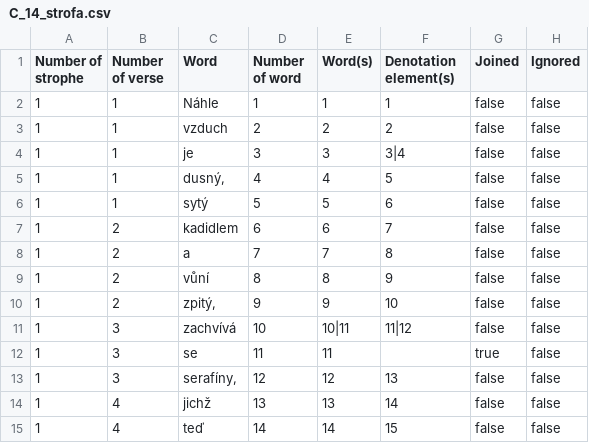
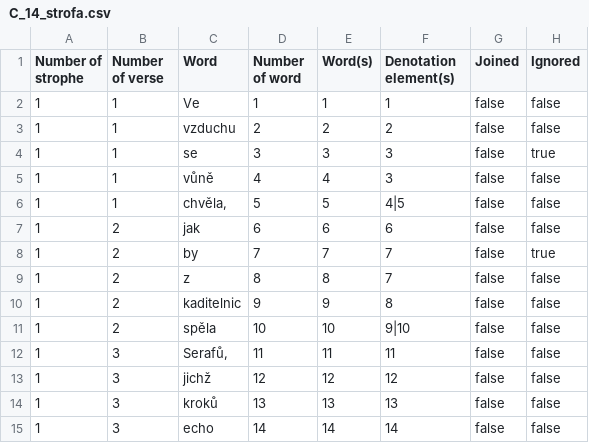
Before and after one commit to slaha/diplomka-text, a CSV file: prakticka/C_14_strofa.csv, drawn as a sheet; only a part is shown; the diff covers the shown part only.

```diff
--- a/prakticka/C_14_strofa.csv
+++ b/prakticka/C_14_strofa.csv
@@ -1,15 +1,15 @@
 "Number of strophe";"Number of verse";"Word";"Number of word";"Word(s)";"Denotation element(s)";"Joined";"Ignored";
-"1";"1";"Náhle";"1";"1";"1";"false";"false";
-"1";"1";"vzduch";"2";"2";"2";"false";"false";
-"1";"1";"je";"3";"3";"3|4";"false";"false";
-"1";"1";"dusný,";"4";"4";"5";"false";"false";
-"1";"1";"sytý";"5";"5";"6";"false";"false";
-"1";"2";"kadidlem";"6";"6";"7";"false";"false";
-"1";"2";"a";"7";"7";"8";"false";"false";
-"1";"2";"vůní";"8";"8";"9";"false";"false";
-"1";"2";"zpitý,";"9";"9";"10";"false";"false";
-"1";"3";"zachvívá";"10";"10|11";"11|12";"false";"false";
-"1";"3";"se";"11";"11";"";"true";"false";
-"1";"3";"serafíny,";"12";"12";"13";"false";"false";
-"1";"4";"jichž";"13";"13";"14";"false";"false";
-"1";"4";"teď";"14";"14";"15";"false";"false";
+"1";"1";"Ve";"1";"1";"1";"false";"false";
+"1";"1";"vzduchu";"2";"2";"2";"false";"false";
+"1";"1";"se";"3";"3";"3";"false";"true";
+"1";"1";"vůně";"4";"4";"3";"false";"false";
+"1";"1";"chvěla,";"5";"5";"4|5";"false";"false";
+"1";"2";"jak";"6";"6";"6";"false";"false";
+"1";"2";"by";"7";"7";"7";"false";"true";
+"1";"2";"z";"8";"8";"7";"false";"false";
+"1";"2";"kaditelnic";"9";"9";"8";"false";"false";
+"1";"2";"spěla";"10";"10";"9|10";"false";"false";
+"1";"3";"Serafů,";"11";"11";"11";"false";"false";
+"1";"3";"jichž";"12";"12";"12";"false";"false";
+"1";"3";"kroků";"13";"13";"13";"false";"false";
+"1";"3";"echo";"14";"14";"14";"false";"false";
```
Also changed, not shown: 4 added rows and 116 edited cells elsewhere in this file, prakticka/G_14_strofa.csv, 5 other files.
